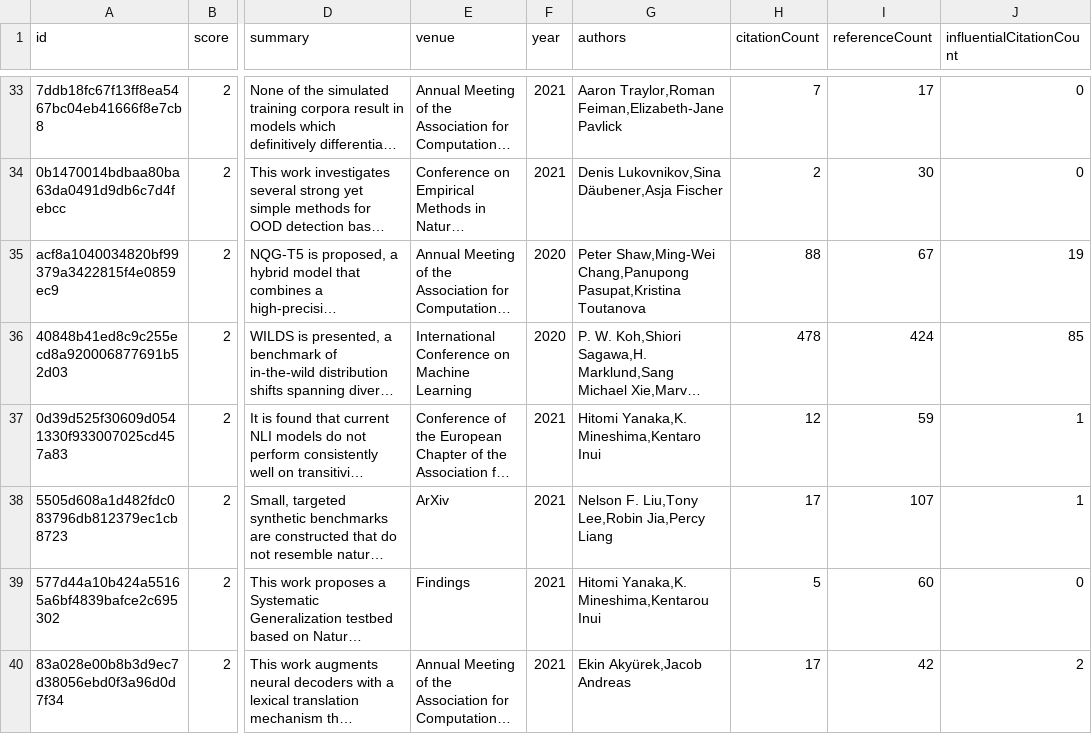
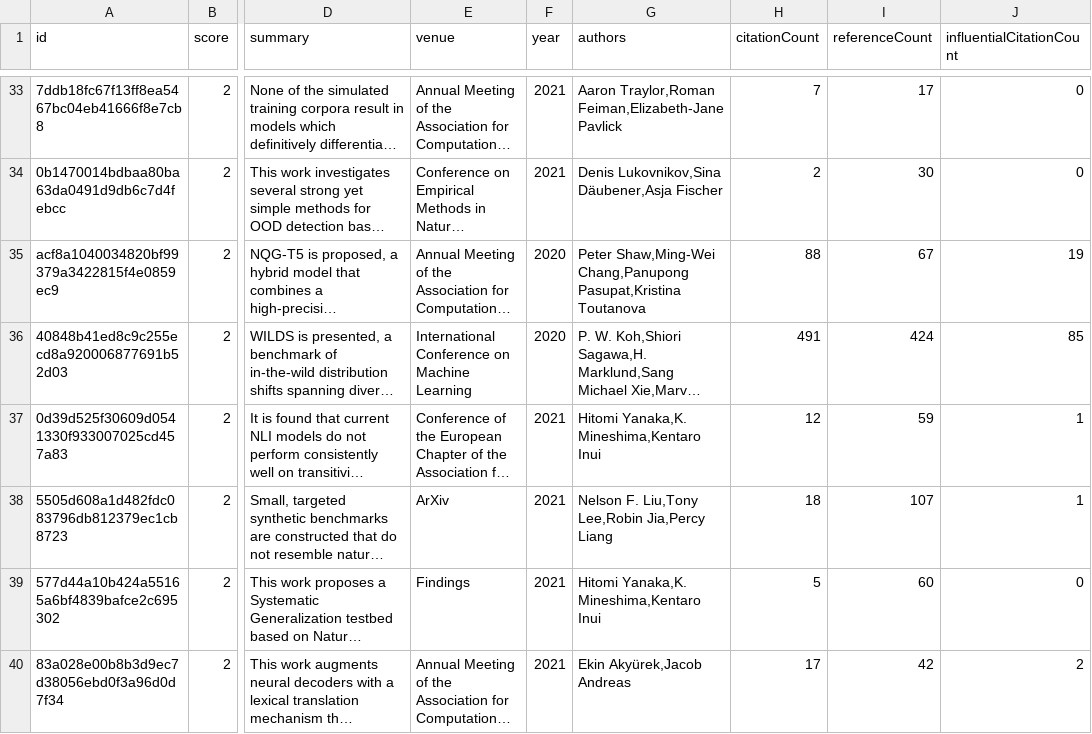
Before and after one commit to avi-jit/compositional-generalization-lit-review, a CSV file: data/candidatePapers.csv, drawn as a sheet; only a part is shown, gaps mark what is left out; long unchanged cells end in …; the diff covers the shown part only; the diff names each change by its address in the sheet, - before the commit and + after, or states it on an @@ line.

```diff
--- a/data/candidatePapers.csv
+++ b/data/candidatePapers.csv
-H36 (citationCount): 478
+H36 (citationCount): 491
-H38 (citationCount): 17
+H38 (citationCount): 18
-G39 (authors): Hitomi Yanaka,K. Mineshima,Kentarou Inui
+G39 (authors): Hitomi Yanaka,K. Mineshima,Kentaro Inui
```
Also changed, not shown: 10 edited cells elsewhere in this file, 2 other files.
